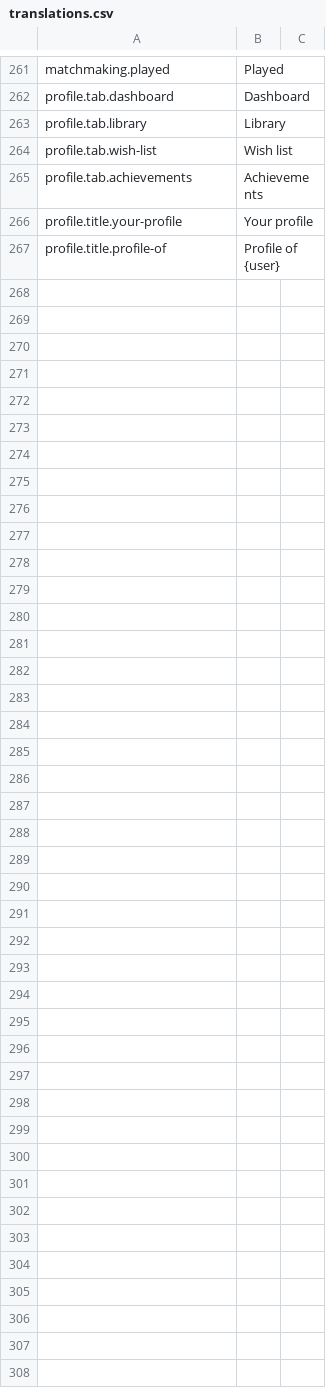
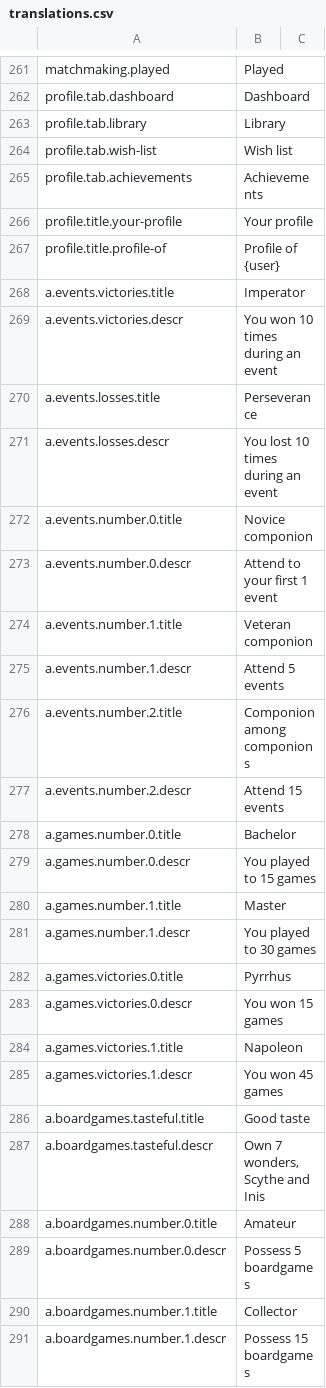
Before and after one commit to BGWE/BoardgameWE-UI, a CSV file: boardgame-ui/src/locales/translations.csv, drawn as a sheet; only a part is shown, gaps mark what is left out; the diff names each change by its address in the sheet, - before the commit and + after, or states it on an @@ line.

```diff
--- a/boardgame-ui/src/locales/translations.csv
+++ b/boardgame-ui/src/locales/translations.csv
+row 268: a.events.victories.title | Imperator
+row 269: a.events.victories.descr | You won 10 times during an event
+row 270: a.events.losses.title | Perseverance
+row 271: a.events.losses.descr | You lost 10 times during an event
+row 272: a.events.number.0.title | Novice componion
+row 273: a.events.number.0.descr | Attend to your first 1 event
+row 274: a.events.number.1.title | Veteran componion
+row 275: a.events.number.1.descr | Attend 5 events
+row 276: a.events.number.2.title | Componion among componions
+row 277: a.events.number.2.descr | Attend 15 events
+row 278: a.games.number.0.title | Bachelor
+row 279: a.games.number.0.descr | You played to 15 games
+row 280: a.games.number.1.title | Master
+row 281: a.games.number.1.descr | You played to 30 games
+row 282: a.games.victories.0.title | Pyrrhus
+row 283: a.games.victories.0.descr | You won 15 games
+row 284: a.games.victories.1.title | Napoleon
+row 285: a.games.victories.1.descr | You won 45 games
+row 286: a.boardgames.tasteful.title | Good taste
+row 287: a.boardgames.tasteful.descr | Own 7 wonders, Scythe and Inis
+row 288: a.boardgames.number.0.title | Amateur
+row 289: a.boardgames.number.0.descr | Possess 5 boardgames
+row 290: a.boardgames.number.1.title | Collector
+row 291: a.boardgames.number.1.descr | Possess 15 boardgames
```
Also changed, not shown: 5 other files.
